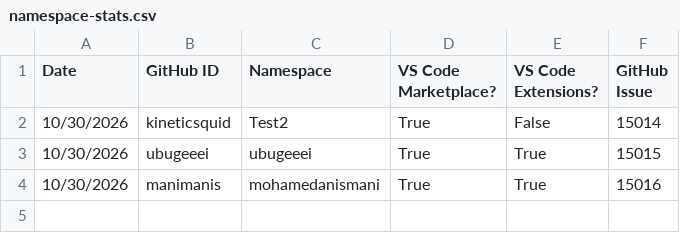
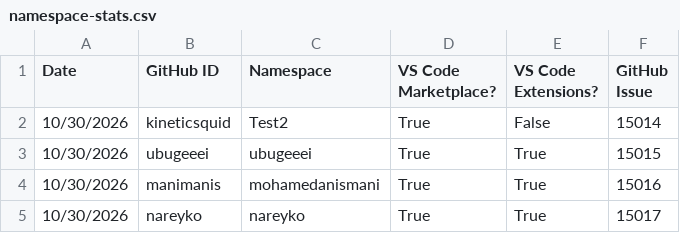
Before and after one commit to EclipseFdn/open-vsx.org, a CSV file: namespace-stats/namespace-stats.csv, drawn as a sheet; the diff names each change by its address in the sheet, - before the commit and + after, or states it on an @@ line.

```diff
--- a/namespace-stats/namespace-stats.csv
+++ b/namespace-stats/namespace-stats.csv
+row 5: 10/30/2026 | nareyko | nareyko | True | True | 15017
```
